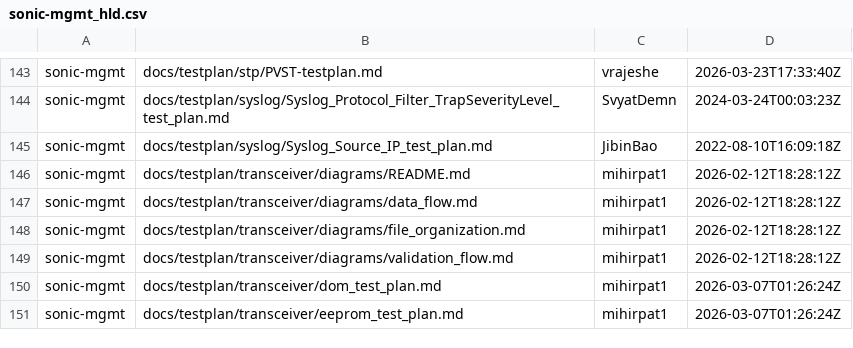
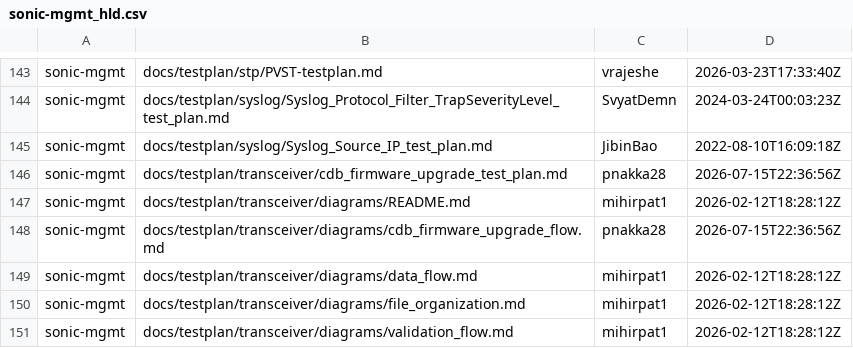
Before and after one commit to sonic-net/sonic-tsc, a CSV file: sii_testplan_hld/sonic-mgmt_hld.csv, drawn as a sheet; only a part is shown, gaps mark what is left out; the shorter side is filled out with more unchanged rows; the diff names each change by its address in the sheet, - before the commit and + after, or states it on an @@ line.

Commit message:
[data] Update testplan HLD related data. (#2051)

```diff
--- a/sii_testplan_hld/sonic-mgmt_hld.csv
+++ b/sii_testplan_hld/sonic-mgmt_hld.csv
+row 146: sonic-mgmt | docs/testplan/transceiver/cdb_firmware_upgrade_test_plan.md | pnakka28 | 2026-07-15T22:36:56Z
+row 148: sonic-mgmt | docs/testplan/transceiver/diagrams/cdb_firmware_upgrade_flow.md | pnakka28 | 2026-07-15T22:36:56Z
```
